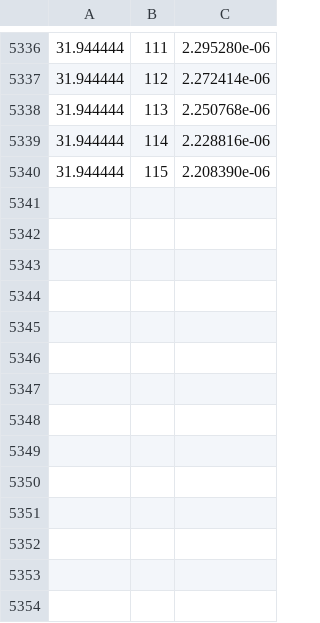
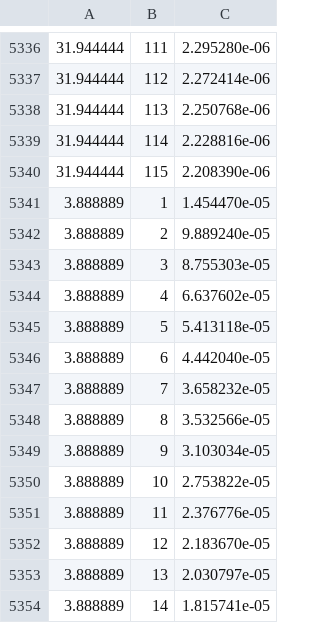
Before and after one commit to neilberi/SNRg, a CSV file: SNRgfTemplateSpacingfdot_-5e-07P.csv, drawn as a sheet; only a part is shown, gaps mark what is left out.

Commit message:
TimeTemplates.m

```diff
--- a/SNRgfTemplateSpacingfdot_-5e-07P.csv
+++ b/SNRgfTemplateSpacingfdot_-5e-07P.csv
@@ -5340 +5340,15 @@
 31.944444, 115, 2.208390e-06
+3.888889, 1, 1.454470e-05
+3.888889, 2, 9.889240e-05
+3.888889, 3, 8.755303e-05
+3.888889, 4, 6.637602e-05
+3.888889, 5, 5.413118e-05
+3.888889, 6, 4.442040e-05
+3.888889, 7, 3.658232e-05
+3.888889, 8, 3.532566e-05
+3.888889, 9, 3.103034e-05
+3.888889, 10, 2.753822e-05
+3.888889, 11, 2.376776e-05
+3.888889, 12, 2.183670e-05
+3.888889, 13, 2.030797e-05
+3.888889, 14, 1.815741e-05
```
Also changed, not shown: 11 other files.
